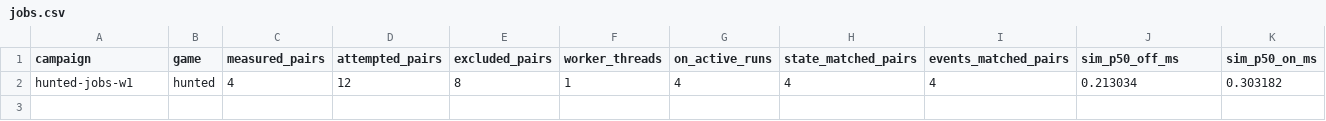
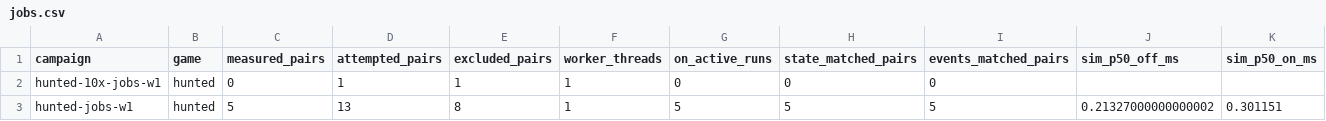
Before and after one commit to gajop/springcabal-dev, a CSV file: docs/benchmarks/2026-10-26/current/jobs.csv, drawn as a sheet; only a part is shown; removed rows and columns are numbered as before the commit, all else as after; rows hold the shown columns only; the diff names each change by its address in the sheet, - before the commit and + after, or states it on an @@ line.

Commit message:
Refresh clean production benchmark progress

```diff
--- a/docs/benchmarks/2026-10-26/current/jobs.csv
+++ b/docs/benchmarks/2026-10-26/current/jobs.csv
-row 2: hunted-jobs-w1 | hunted | 4 | 12 | 8 | 1 | 4 | 4 | 4 | 0.213034 | 0.303182
+row 2: hunted-10x-jobs-w1 | hunted | 0 | 1 | 1 | 1 | 0 | 0 | 0
+row 3: hunted-jobs-w1 | hunted | 5 | 13 | 8 | 1 | 5 | 5 | 5 | 0.21327000000000002 | 0.301151
```
Also changed, not shown: docs/benchmarks/2026-10-26/current/language.csv, 15 other files.
